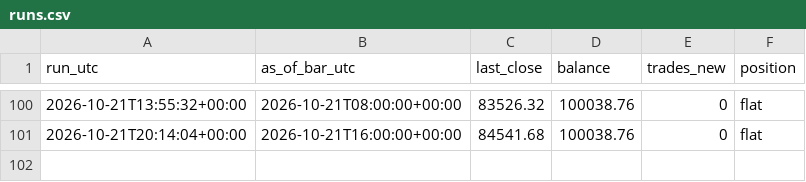
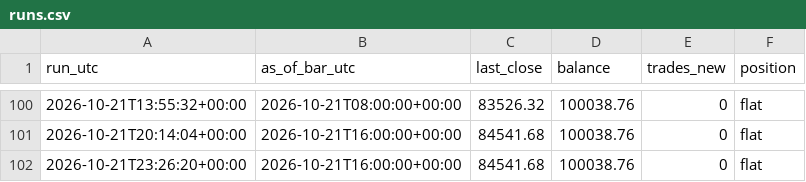
Before and after one commit to kunjancollective/troid, a CSV file: backtest/runs.csv, drawn as a sheet; only a part is shown, gaps mark what is left out; the diff names each change by its address in the sheet, - before the commit and + after, or states it on an @@ line.

Commit message:
shadow: 2026-10-21 — 0 new, balance 100,039, running

```diff
--- a/backtest/runs.csv
+++ b/backtest/runs.csv
+row 102: 2026-10-21T23:26:20+00:00 | 2026-10-21T16:00:00+00:00 | 84541.68 | 100038.76 | 0 | flat
```
Also changed, not shown: 4 other files.
